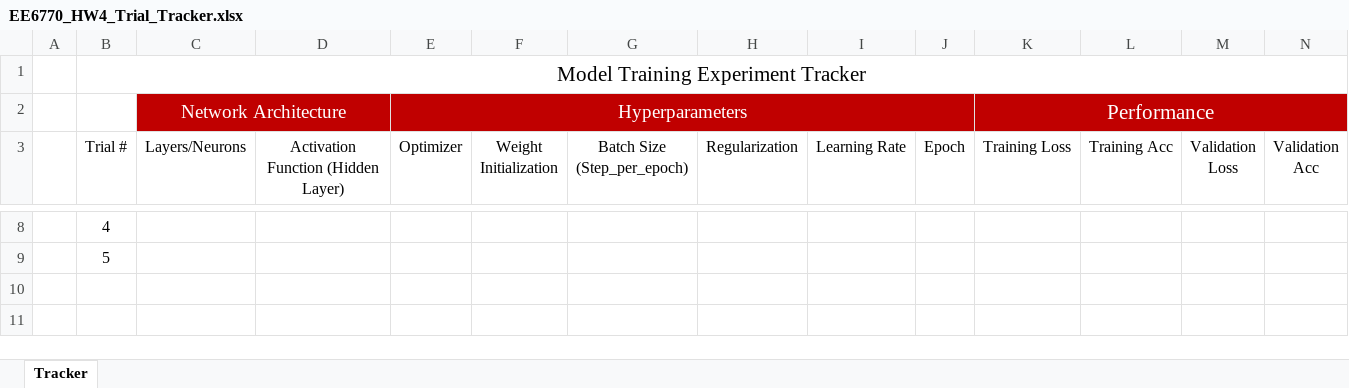
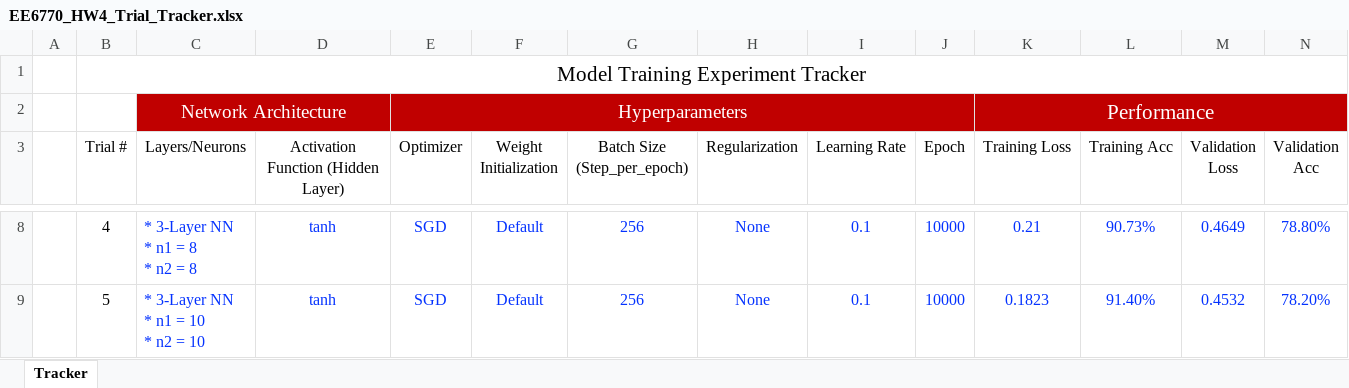
Before and after one commit to rbrinson2/EE-6770-Application_Neural_Network, an Excel workbook: Homework4/EE6770_HW4_Trial_Tracker.xlsx, sheet Tracker, drawn as a sheet; only a part is shown, gaps mark what is left out; values as stored, in another font and other column widths than the file's, no borders; ↵ is a line break in a cell; the diff covers the shown part only; the diff names each change by its address in the sheet, - before the commit and + after, or states it on an @@ line.

```diff
--- a/Homework4/EE6770_HW4_Trial_Tracker.xlsx (sheet Tracker)
+++ b/Homework4/EE6770_HW4_Trial_Tracker.xlsx (sheet Tracker)
-C8 (Layers/Neurons): (empty)
+C8 (Layers/Neurons): * 3-Layer NN ↵ * n1 = 8 ↵ * n2 = 8
-D8:D9: (empty)
+D8:D9: tanh
-E8:E9 (Optimizer): (empty)
+E8:E9 (Optimizer): SGD
-F8:F9 (Weight Initialization): (empty)
+F8:F9 (Weight Initialization): Default
-G8:G9 (Batch Size (Step_per_epoch)): (empty)
+G8:G9 (Batch Size (Step_per_epoch)): 256
-H8:H9 (Regularization): (empty)
+H8:H9 (Regularization): None
-I8:I9 (Learning Rate): (empty)
+I8:I9 (Learning Rate): 0.1
-J8:J9 (Epoch): (empty)
+J8:J9 (Epoch): 10000
-K8 (Training Loss): (empty)
+K8 (Training Loss): 0.21
-L8 (Training Acc): (empty)
+L8 (Training Acc): 90.73%
-M8 (Validation Loss): (empty)
+M8 (Validation Loss): 0.4649
-N8 (Validation Acc): (empty)
+N8 (Validation Acc): 78.80%
-C9 (Layers/Neurons): (empty)
+C9 (Layers/Neurons): * 3-Layer NN ↵ * n1 = 10 ↵ * n2 = 10
-K9 (Training Loss): (empty)
+K9 (Training Loss): 0.1823
-L9 (Training Acc): (empty)
+L9 (Training Acc): 91.40%
-M9 (Validation Loss): (empty)
+M9 (Validation Loss): 0.4532
-N9 (Validation Acc): (empty)
+N9 (Validation Acc): 78.20%
```
Also changed, not shown: 47 edited cells elsewhere in this sheet, 2 other files.
